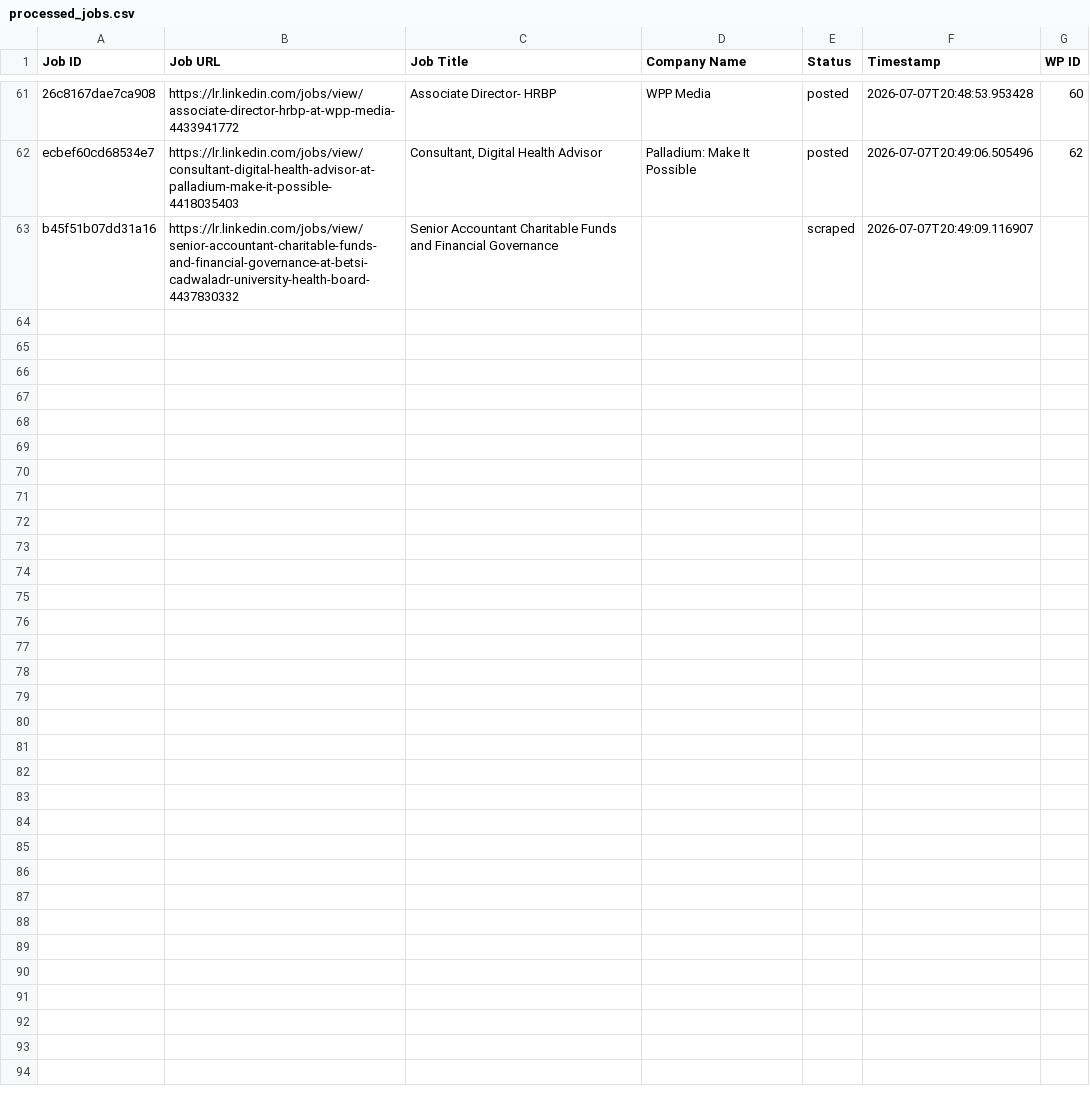
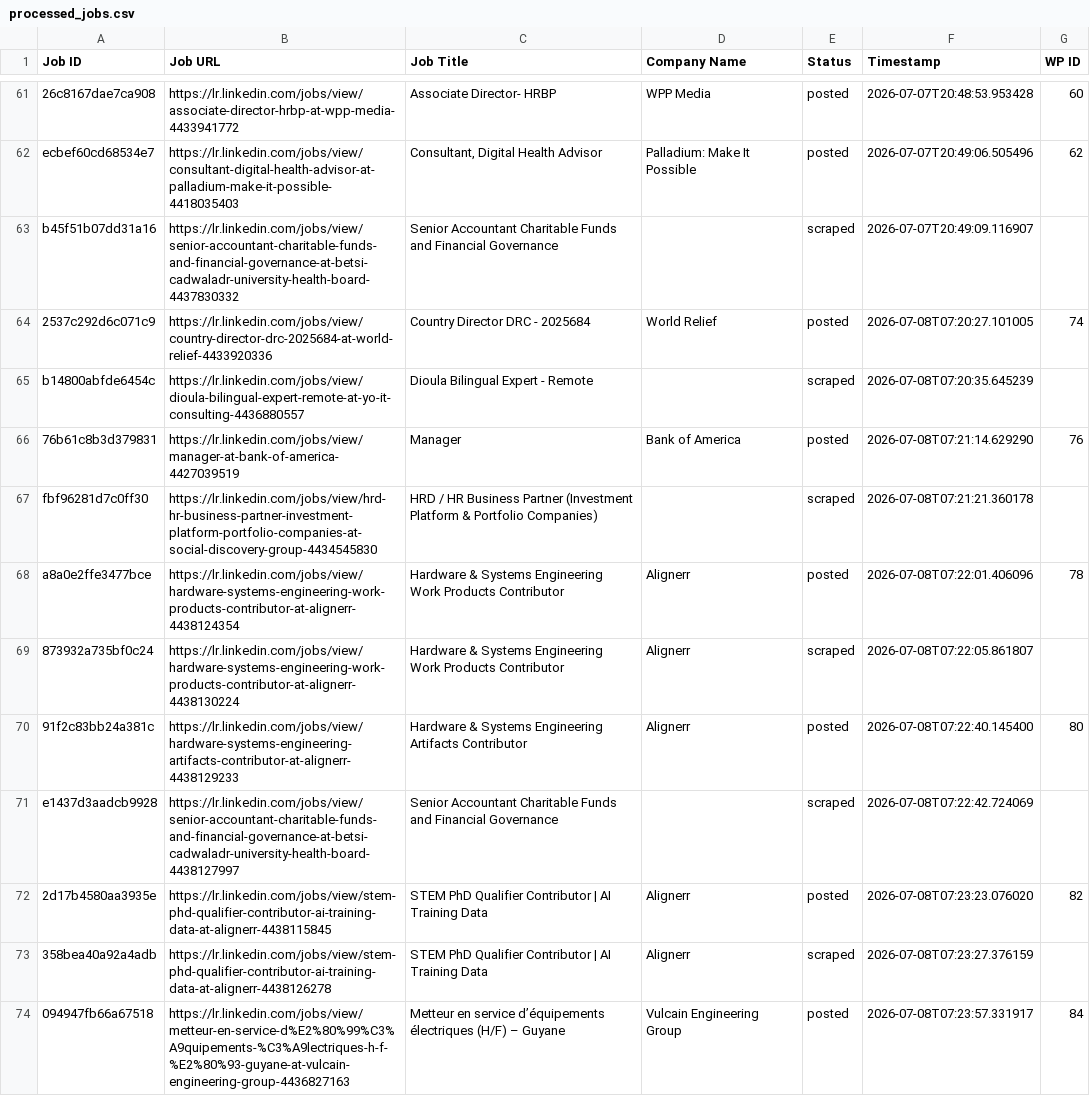
Before and after one commit to vindoky/lr, a CSV file: processed_jobs.csv, drawn as a sheet; only a part is shown, gaps mark what is left out.

```diff
--- a/processed_jobs.csv
+++ b/processed_jobs.csv
@@ -63 +63,12 @@ ecbef60cd68534e7,https://lr.linkedin.com/jobs/view/consultant-digital-health-adv
 b45f51b07dd31a16,https://lr.linkedin.com/jobs/view/senior-accountant-charitable-funds-and-financial-governance-at-betsi-cadwaladr-university-health-board-4437830332,Senior Accountant Charitable Funds and Financial Governance,,scraped,2026-07-07T20:49:09.116907,
+2537c292d6c071c9,https://lr.linkedin.com/jobs/view/country-director-drc-2025684-at-world-relief-4433920336,Country Director DRC - 2025684,World Relief,posted,2026-07-08T07:20:27.101005,74
+b14800abfde6454c,https://lr.linkedin.com/jobs/view/dioula-bilingual-expert-remote-at-yo-it-consulting-4436880557,Dioula Bilingual Expert - Remote,,scraped,2026-07-08T07:20:35.645239,
+76b61c8b3d379831,https://lr.linkedin.com/jobs/view/manager-at-bank-of-america-4427039519,Manager,Bank of America,posted,2026-07-08T07:21:14.629290,76
+fbf96281d7c0ff30,https://lr.linkedin.com/jobs/view/hrd-hr-business-partner-investment-platform-portfolio-companies-at-social-discovery-group-4434545830,HRD / HR Business Partner (Investment Platform & Portfolio Companies),,scraped,2026-07-08T07:21:21.360178,
+a8a0e2ffe3477bce,https://lr.linkedin.com/jobs/view/hardware-systems-engineering-work-products-contributor-at-alignerr-4438124354,Hardware & Systems Engineering Work Products Contributor,Alignerr,posted,2026-07-08T07:22:01.406096,78
+873932a735bf0c24,https://lr.linkedin.com/jobs/view/hardware-systems-engineering-work-products-contributor-at-alignerr-4438130224,Hardware & Systems Engineering Work Products Contributor,Alignerr,scraped,2026-07-08T07:22:05.861807,
+91f2c83bb24a381c,https://lr.linkedin.com/jobs/view/hardware-systems-engineering-artifacts-contributor-at-alignerr-4438129233,Hardware & Systems Engineering Artifacts Contributor,Alignerr,posted,2026-07-08T07:22:40.145400,80
+e1437d3aadcb9928,https://lr.linkedin.com/jobs/view/senior-accountant-charitable-funds-and-financial-governance-at-betsi-cadwaladr-university-health-board-4438127997,Senior Accountant Charitable Funds and Financial Governance,,scraped,2026-07-08T07:22:42.724069,
+2d17b4580aa3935e,https://lr.linkedin.com/jobs/view/stem-phd-qualifier-contributor-ai-training-data-at-alignerr-4438115845,STEM PhD Qualifier Contributor | AI Training Data,Alignerr,posted,2026-07-08T07:23:23.076020,82
+358bea40a92a4adb,https://lr.linkedin.com/jobs/view/stem-phd-qualifier-contributor-ai-training-data-at-alignerr-4438126278,STEM PhD Qualifier Contributor | AI Training Data,Alignerr,scraped,2026-07-08T07:23:27.376159,
+094947fb66a67518,https://lr.linkedin.com/jobs/view/metteur-en-service-d%E2%80%99%C3%A9quipements-%C3%A9lectriques-h-f-%E2%80%93-guyane-at-vulcain-engineering-group-4436827163,Metteur en service d’équipements électriques (H/F) – Guyane,Vulcain Engineering Group,posted,2026-07-08T07:23:57.331917,84
```
